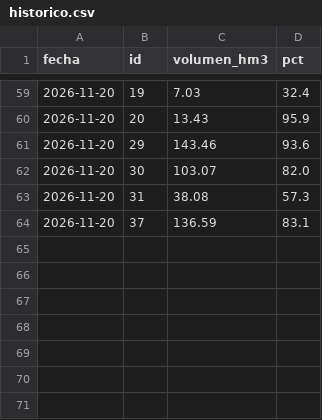
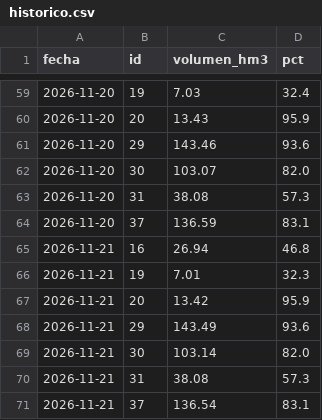
Before and after one commit to srgreina/lluvia-es-datos, a CSV file: embalses/historico.csv, drawn as a sheet; only a part is shown, gaps mark what is left out; the diff names each change by its address in the sheet, - before the commit and + after, or states it on an @@ line.

Commit message:
Embalses 2026-11-21

```diff
--- a/embalses/historico.csv
+++ b/embalses/historico.csv
+row 65: 2026-11-21 | 16 | 26.94 | 46.8
+row 66: 2026-11-21 | 19 | 7.01 | 32.3
+row 67: 2026-11-21 | 20 | 13.42 | 95.9
+row 68: 2026-11-21 | 29 | 143.49 | 93.6
+row 69: 2026-11-21 | 30 | 103.14 | 82.0
+row 70: 2026-11-21 | 31 | 38.08 | 57.3
+row 71: 2026-11-21 | 37 | 136.54 | 83.1
```
Also changed, not shown: 1 other file.
